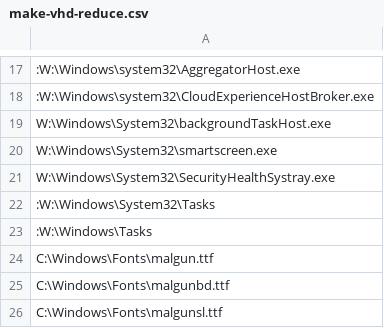
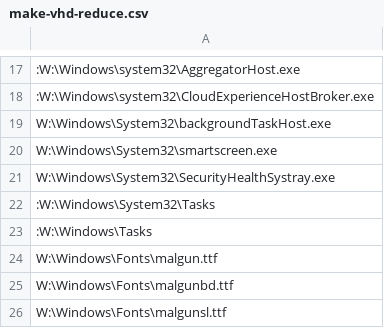
Before and after one commit to kawanakaiku/windows-iso-to-vhd, a CSV file: make-vhd-reduce.csv, drawn as a sheet; only a part is shown, gaps mark what is left out.

Commit message:
Update make-vhd-reduce.csv

```diff
--- a/make-vhd-reduce.csv
+++ b/make-vhd-reduce.csv
@@ -23,4 +23,4 @@ W:\Windows\System32\SecurityHealthSystray.exe
 :W:\Windows\Tasks
-C:\Windows\Fonts\malgun.ttf
-C:\Windows\Fonts\malgunbd.ttf
-C:\Windows\Fonts\malgunsl.ttf
+W:\Windows\Fonts\malgun.ttf
+W:\Windows\Fonts\malgunbd.ttf
+W:\Windows\Fonts\malgunsl.ttf
```
